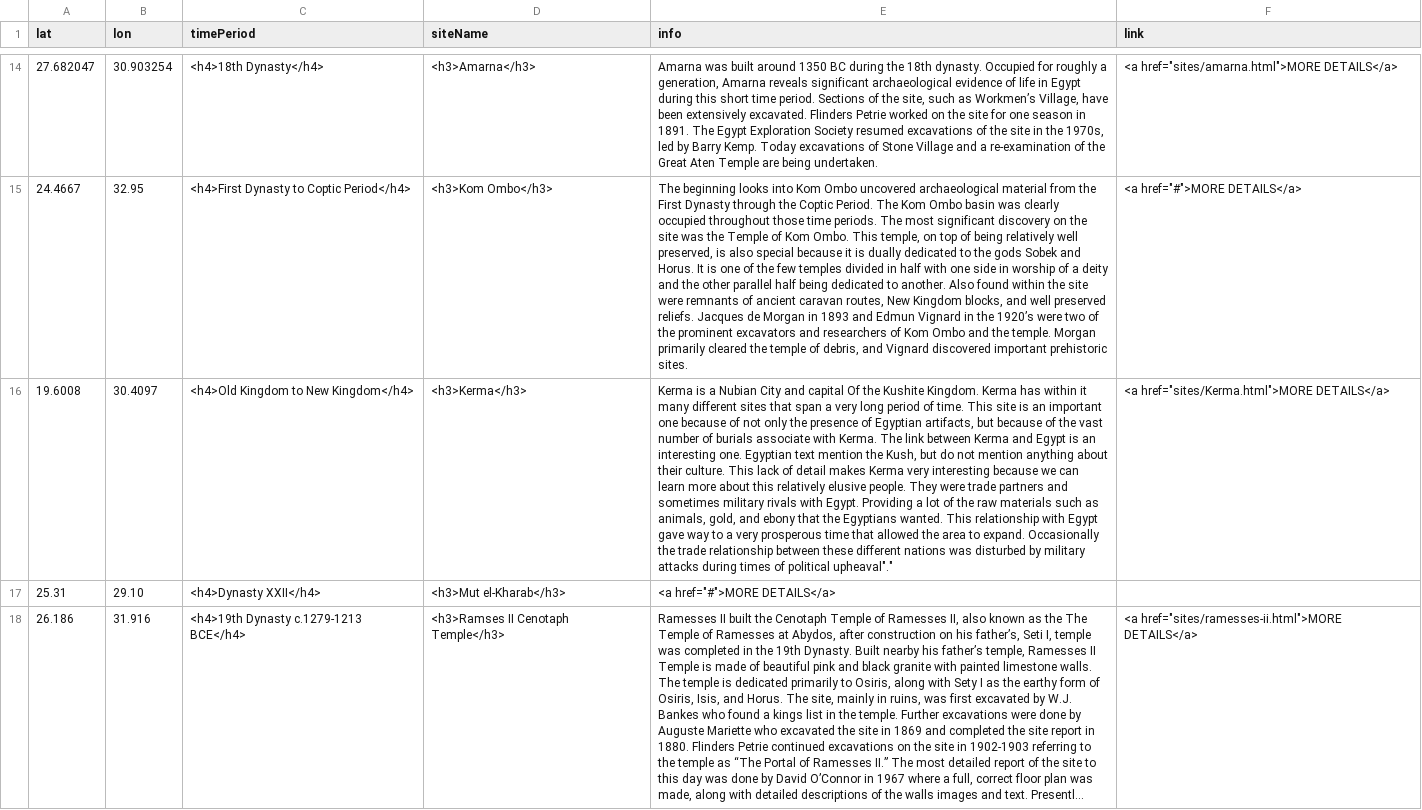
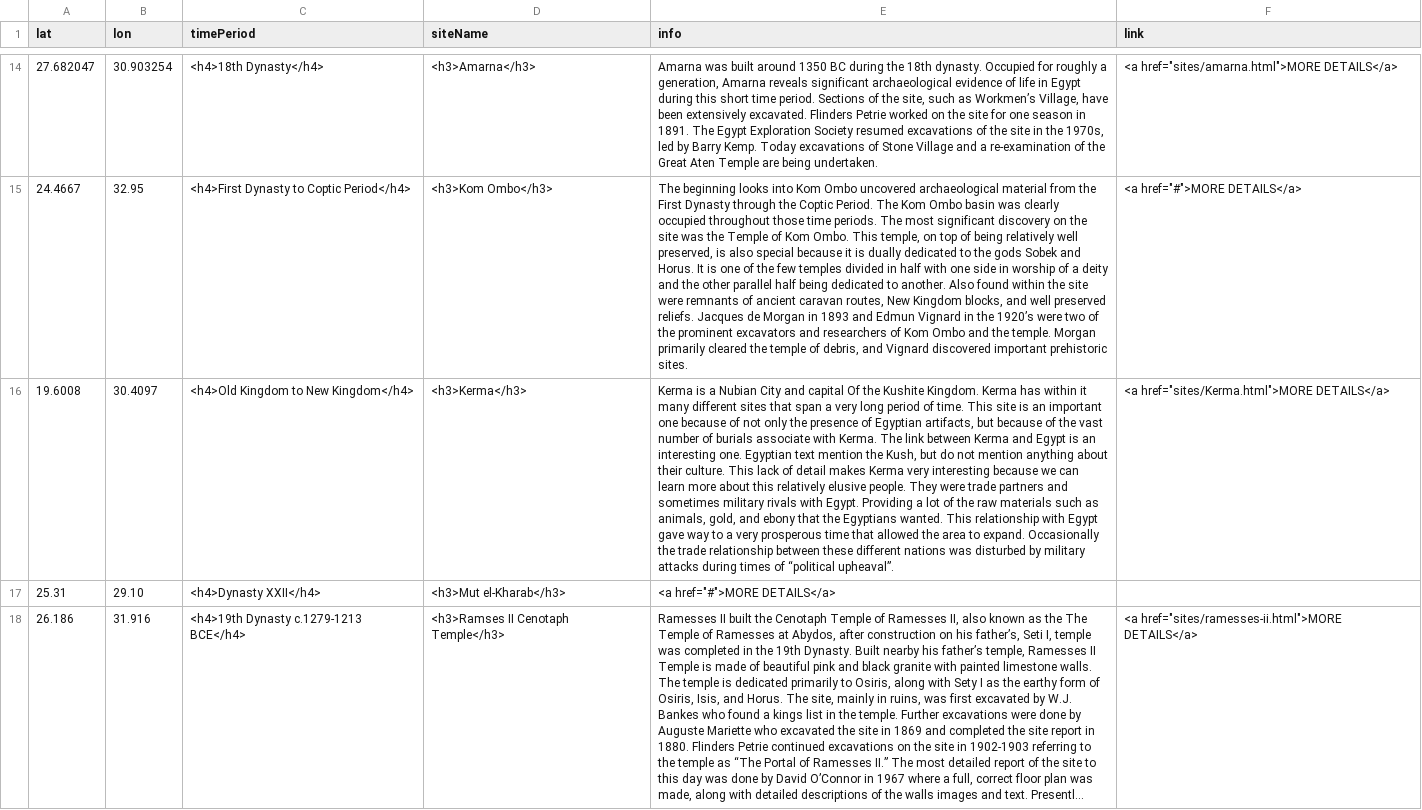
Before and after one commit to msu-anthropology/daea-fs14, a CSV file: sites/aa-sites-popup.csv, drawn as a sheet; only a part is shown, gaps mark what is left out; long unchanged cells end in …; the diff names each change by its address in the sheet, - before the commit and + after, or states it on an @@ line.

Commit message:
Fix Kerma quotations

```diff
--- a/sites/aa-sites-popup.csv
+++ b/sites/aa-sites-popup.csv
-E16 (info): …times of political upheaval"."
+E16 (info): …times of “political upheaval”.
```
